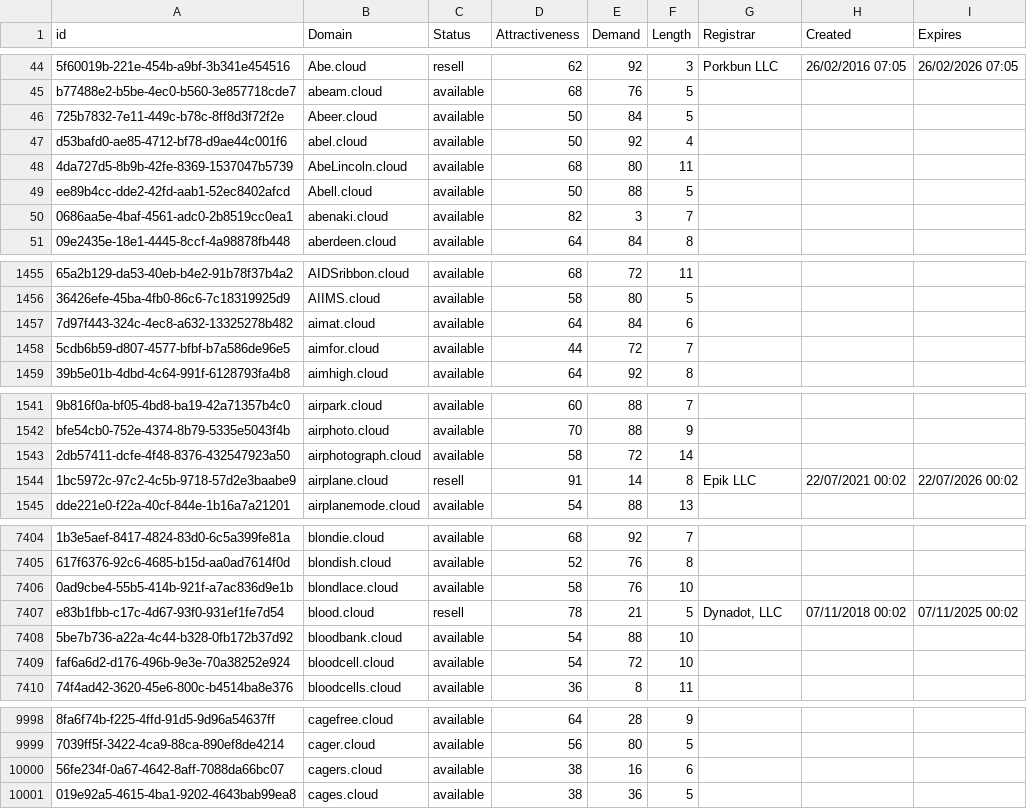
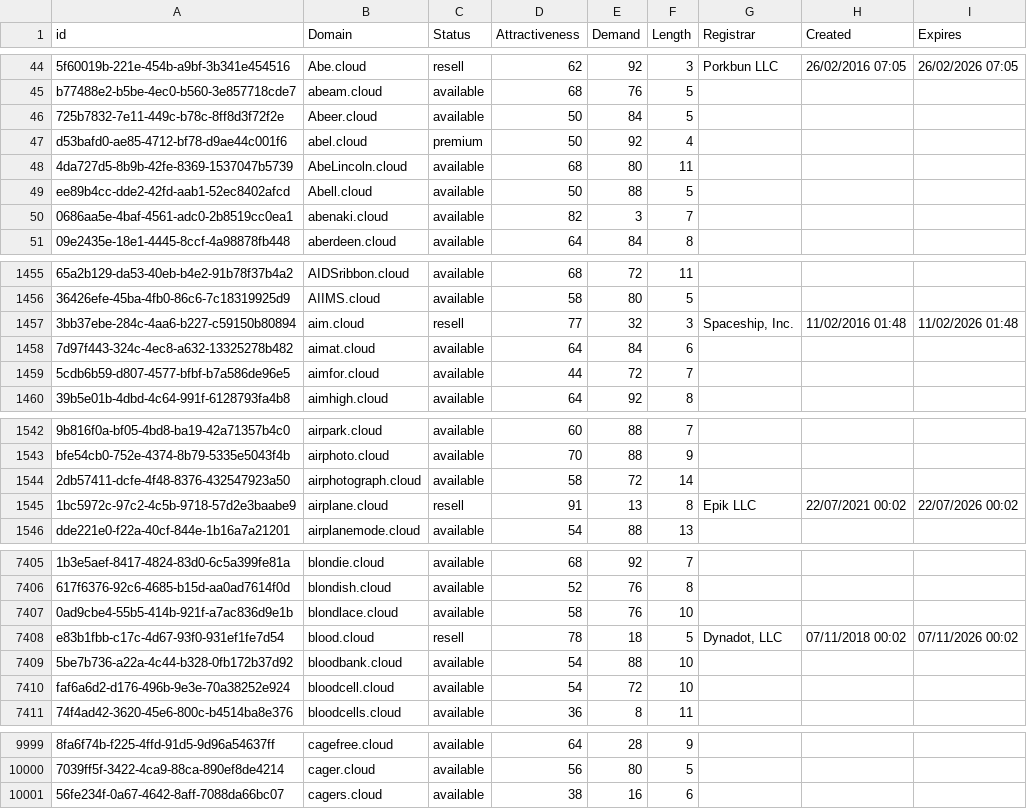
Before and after one commit to UniqueDomains/cloud-oneword-domains, a CSV file: cloud.csv, drawn as a sheet; only a part is shown, gaps mark what is left out; removed rows and columns are numbered as before the commit, all else as after; the diff covers the shown part only; the diff names each change by its address in the sheet, - before the commit and + after, or states it on an @@ line.

Commit message:
Domains update

```diff
--- a/cloud.csv
+++ b/cloud.csv
-C47 (Status): available
+C47 (Status): premium
+row 1457: 3bb37ebe-284c-4aa6-b227-c59150b80894 | aim.cloud | resell | 77 | 32 | 3 | Spaceship, Inc. | 11/02/2016 01:48 | 11/02/2026 01:48
-E1545 (Demand): 14
+E1545 (Demand): 13
-E7408 (Demand): 21
+E7408 (Demand): 18
-I7408 (Expires): 07/11/2025 00:02
+I7408 (Expires): 07/11/2026 00:02
-row 10001: 019e92a5-4615-4ba1-9202-4643bab99ea8 | cages.cloud | available | 38 | 36 | 5
```
Also changed, not shown: 16 edited cells elsewhere in this file, 2 other files.
